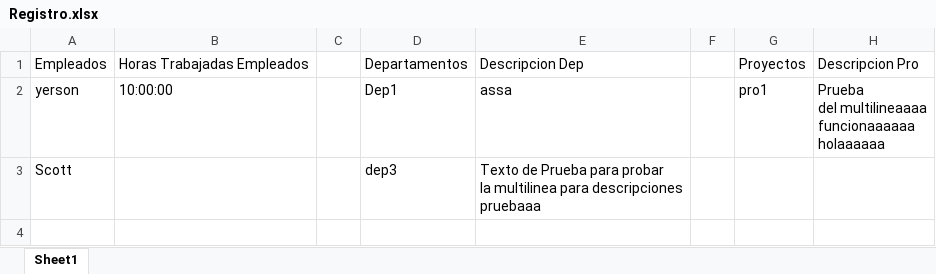
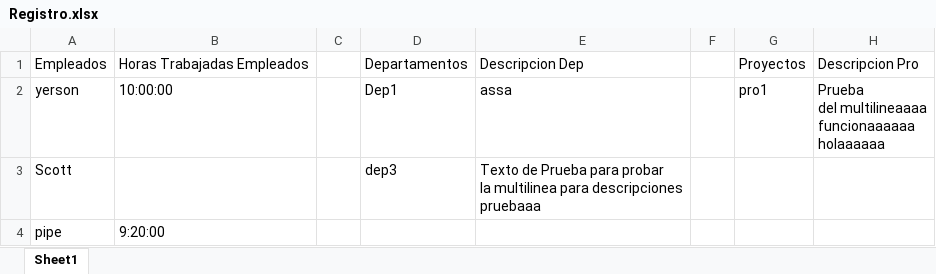
Before and after one commit to YersonGames/ev2_gestemp, an Excel workbook: Registro.xlsx, sheet Sheet1, drawn as a sheet; values as stored, in another font and other column widths than the file's, no borders; table styles not drawn; the diff names each change by its address in the sheet, - before the commit and + after, or states it on an @@ line.

```diff
--- a/Registro.xlsx (sheet Sheet1)
+++ b/Registro.xlsx (sheet Sheet1)
+row 4: pipe | 9:20:00
```
Also changed, not shown: 2 other files.
